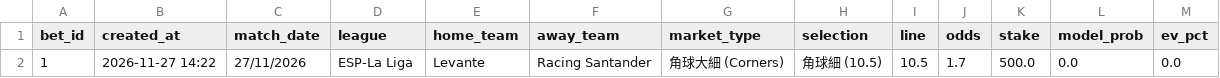
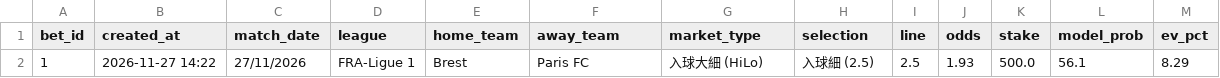
Before and after one commit to aaronli27/Football, a CSV file: data/sim_bets.csv, drawn as a sheet; only a part is shown; the diff names each change by its address in the sheet, - before the commit and + after, or states it on an @@ line.

Commit message:
chore(sim): add bet Brest vs Paris FC

```diff
--- a/data/sim_bets.csv
+++ b/data/sim_bets.csv
-D2 (league): ESP-La Liga
+D2 (league): FRA-Ligue 1
-E2 (home_team): Levante
+E2 (home_team): Brest
-F2 (away_team): Racing Santander
+F2 (away_team): Paris FC
-G2 (market_type): 角球大細 (Corners)
+G2 (market_type): 入球大細 (HiLo)
-H2 (selection): 角球細 (10.5)
+H2 (selection): 入球細 (2.5)
-I2 (line): 10.5
+I2 (line): 2.5
-J2 (odds): 1.7
+J2 (odds): 1.93
-L2 (model_prob): 0.0
+L2 (model_prob): 56.1
-M2 (ev_pct): 0.0
+M2 (ev_pct): 8.29
```
